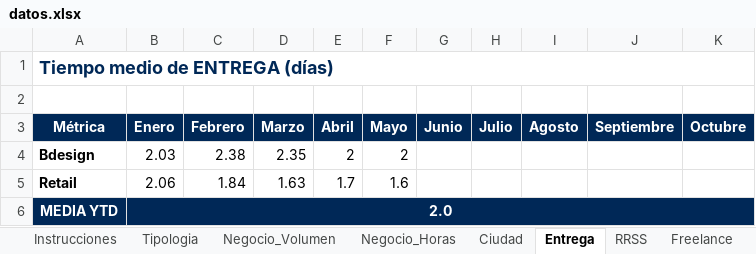
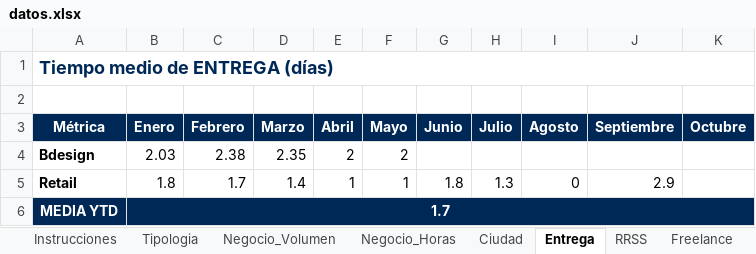
Before and after one commit to oscarnieto/BDesign-dashboard, an Excel workbook: datos.xlsx, sheet Entrega, drawn as a sheet; values as stored, in another font and other column widths than the file's, no borders; the diff names each change by its address in the sheet, - before the commit and + after, or states it on an @@ line.

```diff
--- a/datos.xlsx (sheet Entrega)
+++ b/datos.xlsx (sheet Entrega)
-B5 (Enero): 2.06
+B5 (Enero): 1.8
-C5 (Febrero): 1.84
+C5 (Febrero): 1.7
-D5 (Marzo): 1.63
+D5 (Marzo): 1.4
-E5 (Abril): 1.7
+E5 (Abril): 1
-F5 (Mayo): 1.6
+F5 (Mayo): 1
-G5 (Junio): (empty)
+G5 (Junio): 1.8
-H5 (Julio): (empty)
+H5 (Julio): 1.3
-I5 (Agosto): (empty)
+I5 (Agosto): 0
-J5 (Septiembre): (empty)
+J5 (Septiembre): 2.9
-B6 (Enero): 2.0
+B6 (Enero): 1.7
```
Also changed, not shown: sheet Tipologia, sheet Negocio_Volumen, sheet Negocio_Horas, sheet RRSS, sheet Freelance, formulas that keep their value.
